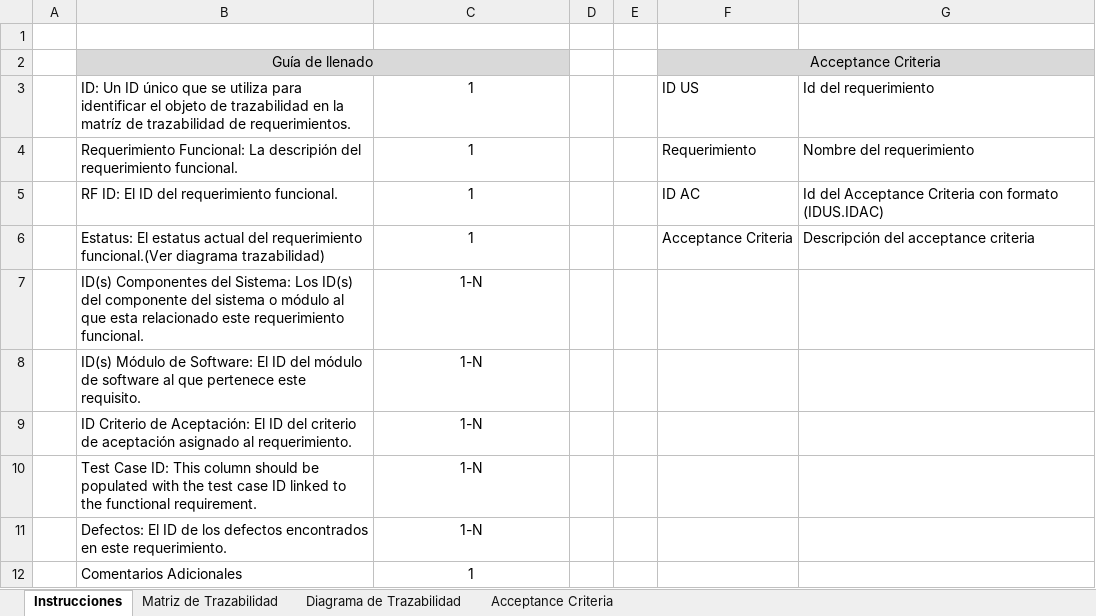
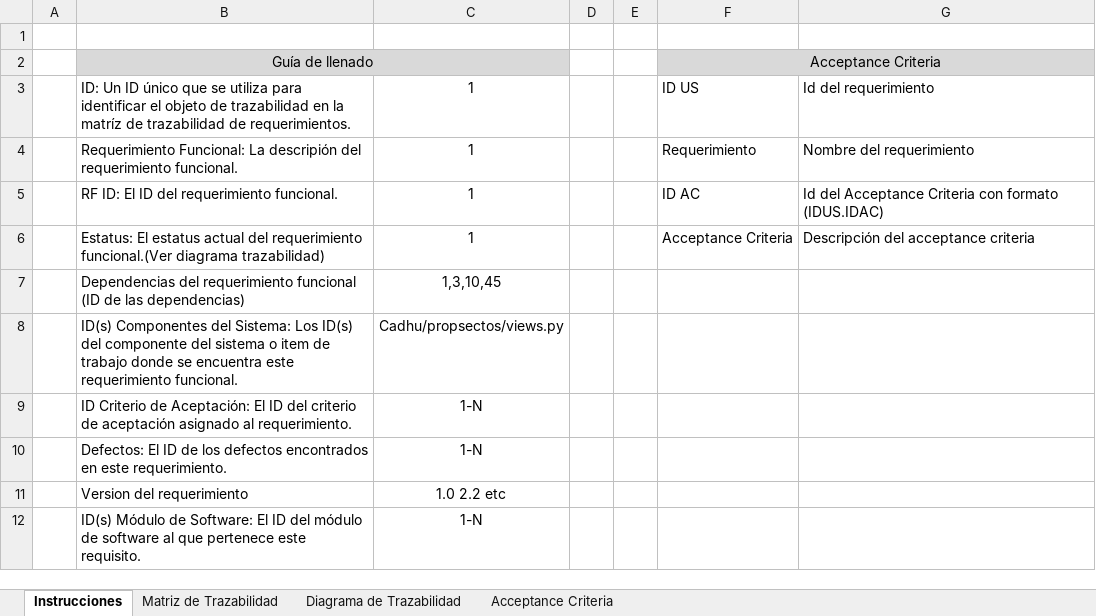
Before and after one commit to CaveLabs-1/Wiki, an Excel workbook: Requerimientos/Formatos/Matriz de Trazabilidad.xlsx, sheet Instrucciones, drawn as a sheet; values as stored, in another font and other column widths than the file's, no borders; charts and pictures not drawn; removed rows and columns are numbered as before the commit, all else as after; the diff names each change by its address in the sheet, - before the commit and + after, or states it on an @@ line.

```diff
--- a/Requerimientos/Formatos/Matriz de Trazabilidad.xlsx (sheet Instrucciones)
+++ b/Requerimientos/Formatos/Matriz de Trazabilidad.xlsx (sheet Instrucciones)
+row 7:  | Dependencias del requerimiento funcional (ID de las dependencias) | 1,3,10,45
+row 8:  | ID(s) Componentes del Sistema: Los ID(s) del componente del sistema o item de trabajo donde se encuentra este requerimiento funcional. | Cadhu/propsectos/views.py
-B10: ID(s) Componentes del Sistema: Los ID(s) del componente del sistema o módulo al que esta relacionado este requerimiento funcional.
+B10: Defectos: El ID de los defectos encontrados en este requerimiento.
+row 11:  | Version del requerimiento | 1.0 2.2 etc
-row 10:  | Test Case ID: This column should be populated with the test case ID linked to the functional requirement. | 1-N
-row 11:  | Defectos: El ID de los defectos encontrados en este requerimiento. | 1-N
-row 12:  | Comentarios Adicionales | 1
```
Also changed, not shown: sheet Matriz de Trazabilidad.
